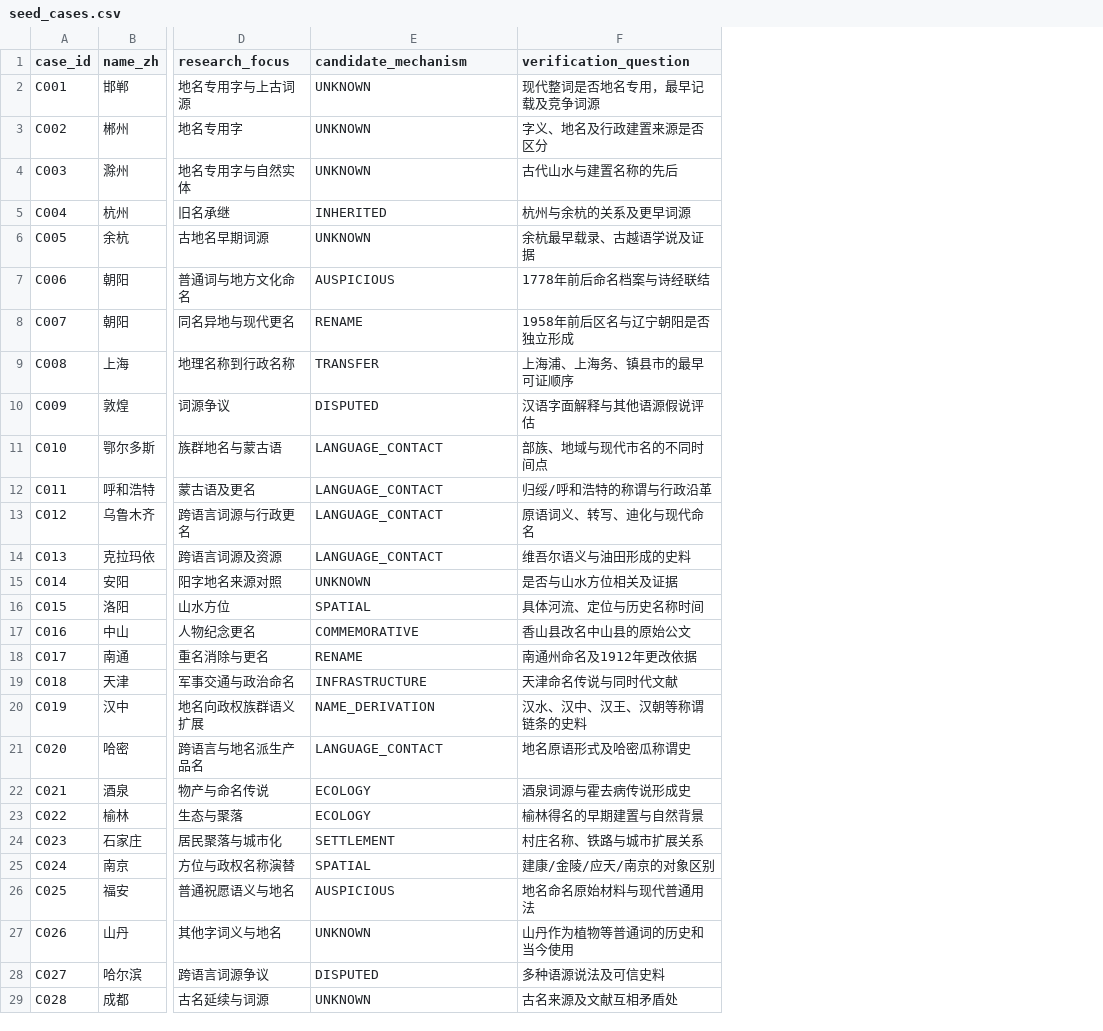
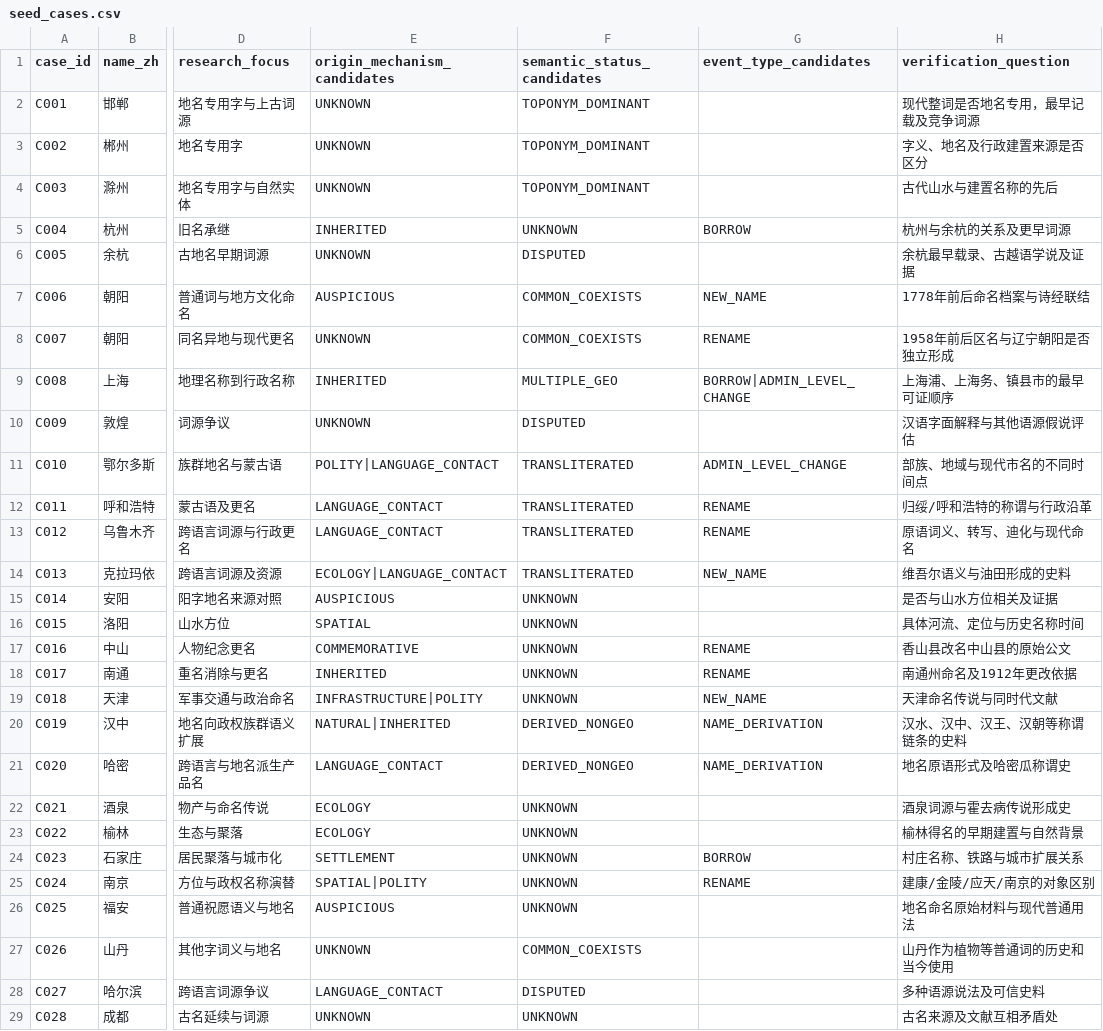
Before and after one commit to xiangsee/toponymy-research, a CSV file: data/seed_cases.csv, drawn as a sheet; only a part is shown, gaps mark what is left out; the diff covers the shown part only; the diff names each change by its address in the sheet, - before the commit and + after, or states it on an @@ line.

Commit message:
data: separate origin, semantic and historical-event hypotheses

```diff
--- a/data/seed_cases.csv
+++ b/data/seed_cases.csv
+column F (semantic_status_candidates), rows 2-29: TOPONYM_DOMINANT | TOPONYM_DOMINANT | TOPONYM_DOMINANT | UNKNOWN | DISPUTED | COMMON_COEXISTS | COMMON_COEXISTS | MULTIPLE_GEO | DISPUTED | TRANSLITERATED | TRANSLITERATED | TRANSLITERATED | TRANSLITERATED | UNKNOWN | UNKNOWN | UNKNOWN | UNKNOWN | UNKNOWN | DERIVED_NONGEO | DERIVED_NONGEO | UNKNOWN | UNKNOWN | UNKNOWN | UNKNOWN | UNKNOWN | COMMON_COEXISTS | DISPUTED | UNKNOWN
+column G (event_type_candidates), rows 5-25: BORROW |  | NEW_NAME | RENAME | BORROW|ADMIN_LEVEL_CHANGE |  | ADMIN_LEVEL_CHANGE | RENAME | RENAME | NEW_NAME |  |  | RENAME | RENAME | NEW_NAME | NAME_DERIVATION | NAME_DERIVATION |  |  | BORROW | RENAME
-E1: candidate_mechanism
+E1: origin_mechanism_candidates
-E8 (origin_mechanism_candidates): RENAME
+E8 (origin_mechanism_candidates): UNKNOWN
-E9 (origin_mechanism_candidates): TRANSFER
+E9 (origin_mechanism_candidates): INHERITED
-E10 (origin_mechanism_candidates): DISPUTED
+E10 (origin_mechanism_candidates): UNKNOWN
-E11 (origin_mechanism_candidates): LANGUAGE_CONTACT
+E11 (origin_mechanism_candidates): POLITY|LANGUAGE_CONTACT
-E14 (origin_mechanism_candidates): LANGUAGE_CONTACT
+E14 (origin_mechanism_candidates): ECOLOGY|LANGUAGE_CONTACT
-E15 (origin_mechanism_candidates): UNKNOWN
+E15 (origin_mechanism_candidates): AUSPICIOUS
-E18 (origin_mechanism_candidates): RENAME
+E18 (origin_mechanism_candidates): INHERITED
-E19 (origin_mechanism_candidates): INFRASTRUCTURE
+E19 (origin_mechanism_candidates): INFRASTRUCTURE|POLITY
-E20 (origin_mechanism_candidates): NAME_DERIVATION
+E20 (origin_mechanism_candidates): NATURAL|INHERITED
-E25 (origin_mechanism_candidates): SPATIAL
+E25 (origin_mechanism_candidates): SPATIAL|POLITY
-E28 (origin_mechanism_candidates): DISPUTED
+E28 (origin_mechanism_candidates): LANGUAGE_CONTACT
```
Also changed, not shown: 1 edited cell elsewhere in this file.
